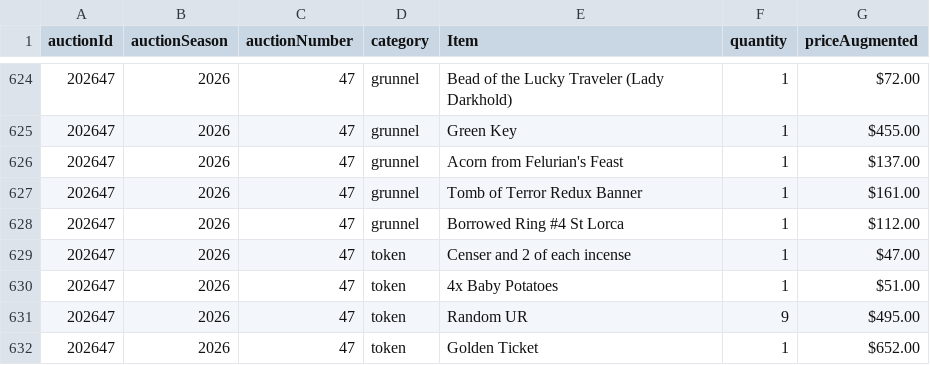
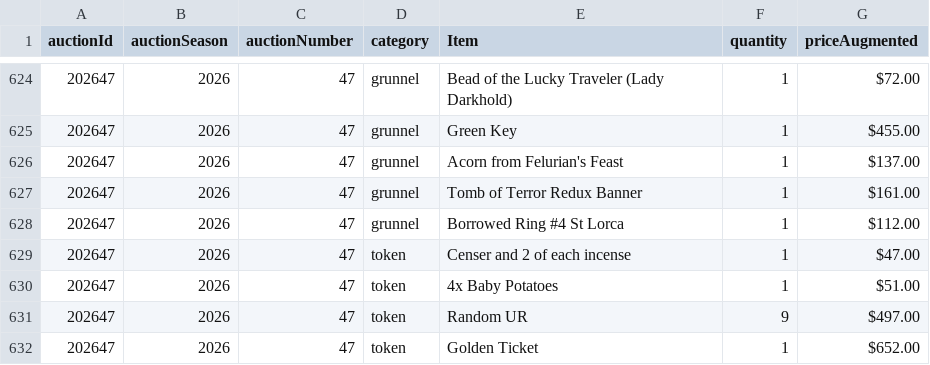
Before and after one commit to mjdomask-jpg/trueDungeonAuctionPrices, a CSV file: public/data/contextItems.csv, drawn as a sheet; only a part is shown, gaps mark what is left out.

Commit message:
Publish from sheet: auctionMetadata.csv, contextItems.csv (#73)
auctionMetadata.csv: 289 -> 289 rows
  contextItems.csv: 631 -> 631 rows

Exported by apps-script/publishToSite.gs 2026-08-21.3.

```diff
--- a/public/data/contextItems.csv
+++ b/public/data/contextItems.csv
@@ -630,3 +630,3 @@ auctionId,auctionSeason,auctionNumber,category,Item,quantity,priceAugmented
 202647,2026,47,token,4x Baby Potatoes,1,$51.00
-202647,2026,47,token,Random UR,9,$495.00
+202647,2026,47,token,Random UR,9,$497.00
 202647,2026,47,token,Golden Ticket,1,$652.00
```
Also changed, not shown: public/data/auctionMetadata.csv.
